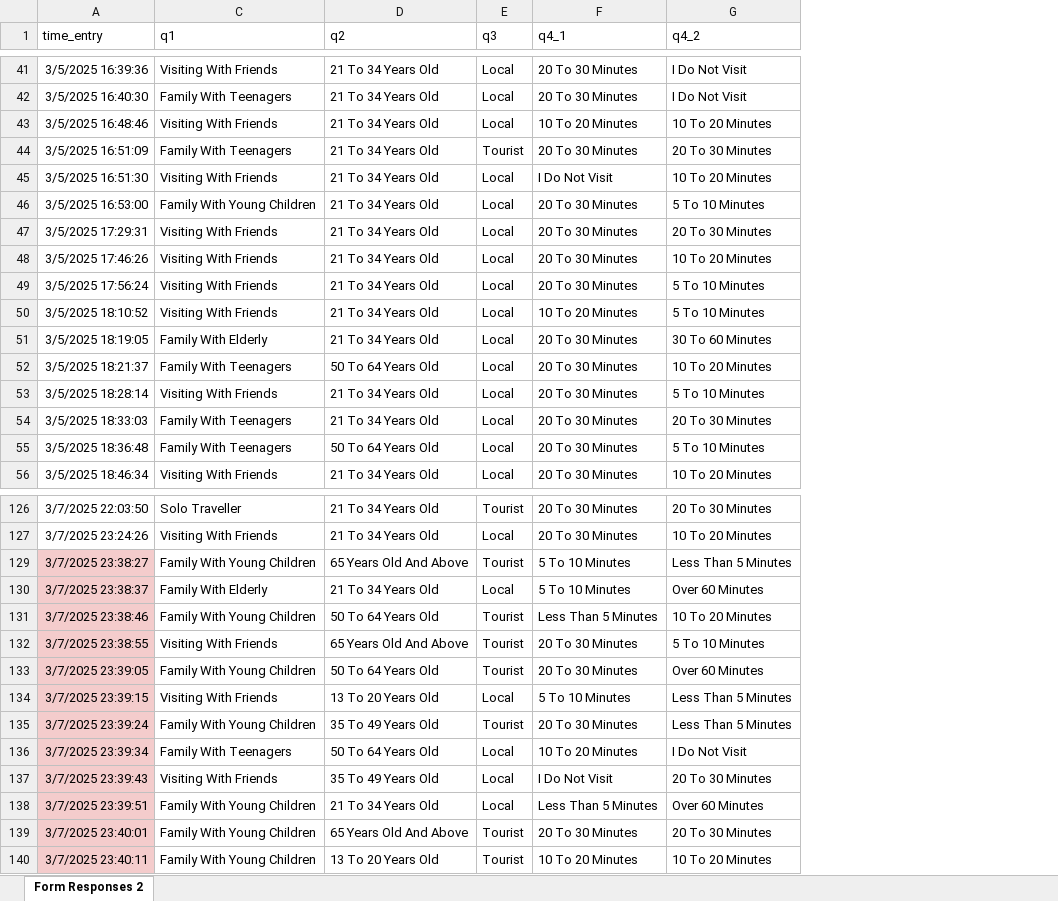
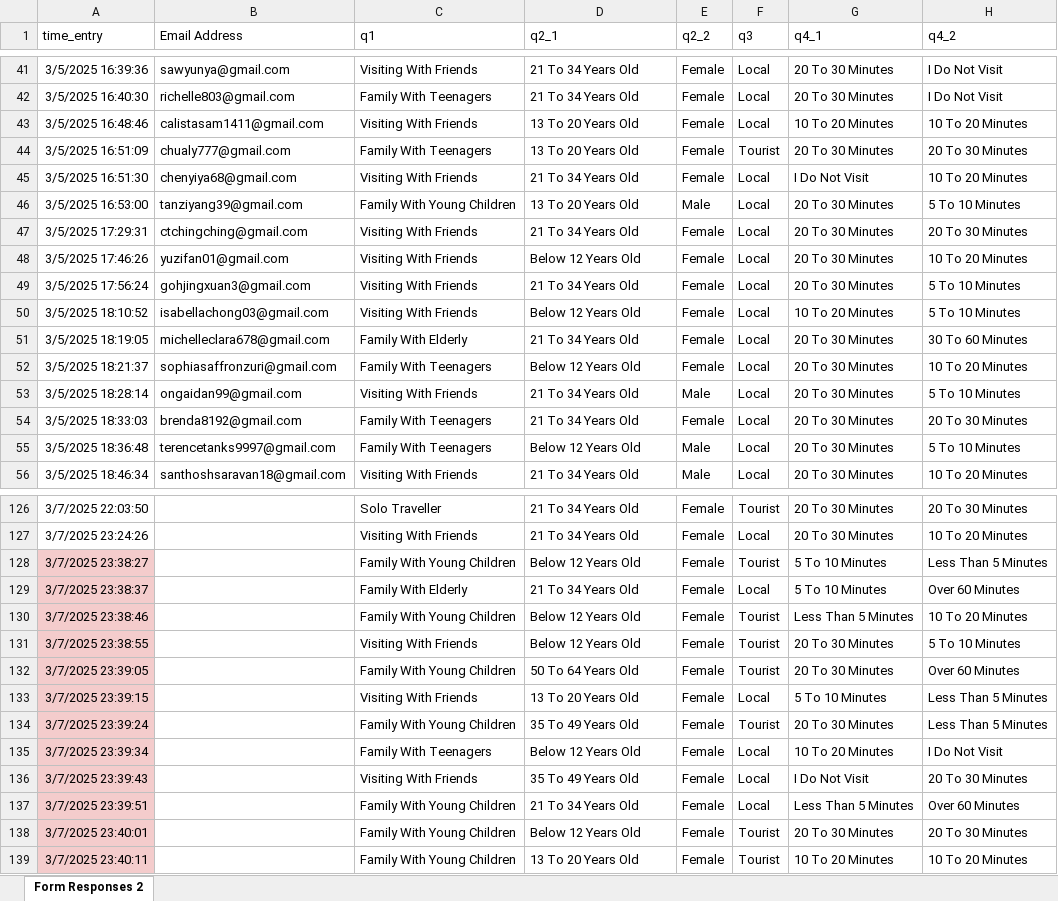
Before and after one commit to tadamaen/DSA3101-Group-Project-Group-3, an Excel workbook: Subgroup A Python Codes/uss_survey_responses.xlsx, sheet Form Responses 2, drawn as a sheet; only a part is shown, gaps mark what is left out; values as stored, in another font and other column widths than the file's, no borders; charts and pictures and table styles not drawn; addresses are those after the commit; the diff covers the shown part only; the diff names each change by its address in the sheet, - before the commit and + after, or states it on an @@ line.

Commit message:
Updated The Excel Survey Dataset
1) Included An Additional Column  - Gender
2) Removed Row 126 (Empty Row)
3) Arranged Several Rows Of Dataset By Age

```diff
--- a/Subgroup A Python Codes/uss_survey_responses.xlsx (sheet Form Responses 2)
+++ b/Subgroup A Python Codes/uss_survey_responses.xlsx (sheet Form Responses 2)
@@ column B (Email Address) unhidden, rows 41-56: sawyunya@gmail.com | richelle803@gmail.com | calistasam1411@gmail.com | chualy777@gmail.com | chenyiya68@gmail.com | tanziyang39@gmail.com | ctchingching@gmail.com | yuzifan01@gmail.com | gohjingxuan3@gmail.com | isabellachong03@gmail.com | michelleclara678@gmail.com | sophiasaffronzuri@gmail.com | ongaidan99@gmail.com | brenda8192@gmail.com | terencetanks9997@gmail.com | santhoshsaravan18@gmail.com @@
+column E (q2_2), rows 41-56: Female | Female | Female | Female | Female | Male | Female | Female | Female | Female | Female | Female | Male | Female | Male | Male; rows 126-139: all Female
-D1: q2
+D1: q2_1
-D43:D44 (q2_1): 21 To 34 Years Old
+D43:D44 (q2_1): 13 To 20 Years Old
-D46 (q2_1): 21 To 34 Years Old
+D46 (q2_1): 13 To 20 Years Old
-D48 (q2_1): 21 To 34 Years Old
+D48 (q2_1): Below 12 Years Old
-D50 (q2_1): 21 To 34 Years Old
+D50 (q2_1): Below 12 Years Old
-D52 (q2_1): 50 To 64 Years Old
+D52 (q2_1): Below 12 Years Old
-D55 (q2_1): 50 To 64 Years Old
+D55 (q2_1): Below 12 Years Old
-D128 (q2_1): 65 Years Old And Above
+D128 (q2_1): Below 12 Years Old
-D130 (q2_1): 50 To 64 Years Old
+D130 (q2_1): Below 12 Years Old
-D131 (q2_1): 65 Years Old And Above
+D131 (q2_1): Below 12 Years Old
-D135 (q2_1): 50 To 64 Years Old
+D135 (q2_1): Below 12 Years Old
-D138 (q2_1): 65 Years Old And Above
+D138 (q2_1): Below 12 Years Old
```
Also changed, not shown: 1 added row and 67 edited cells elsewhere in this sheet, charts or pictures.
